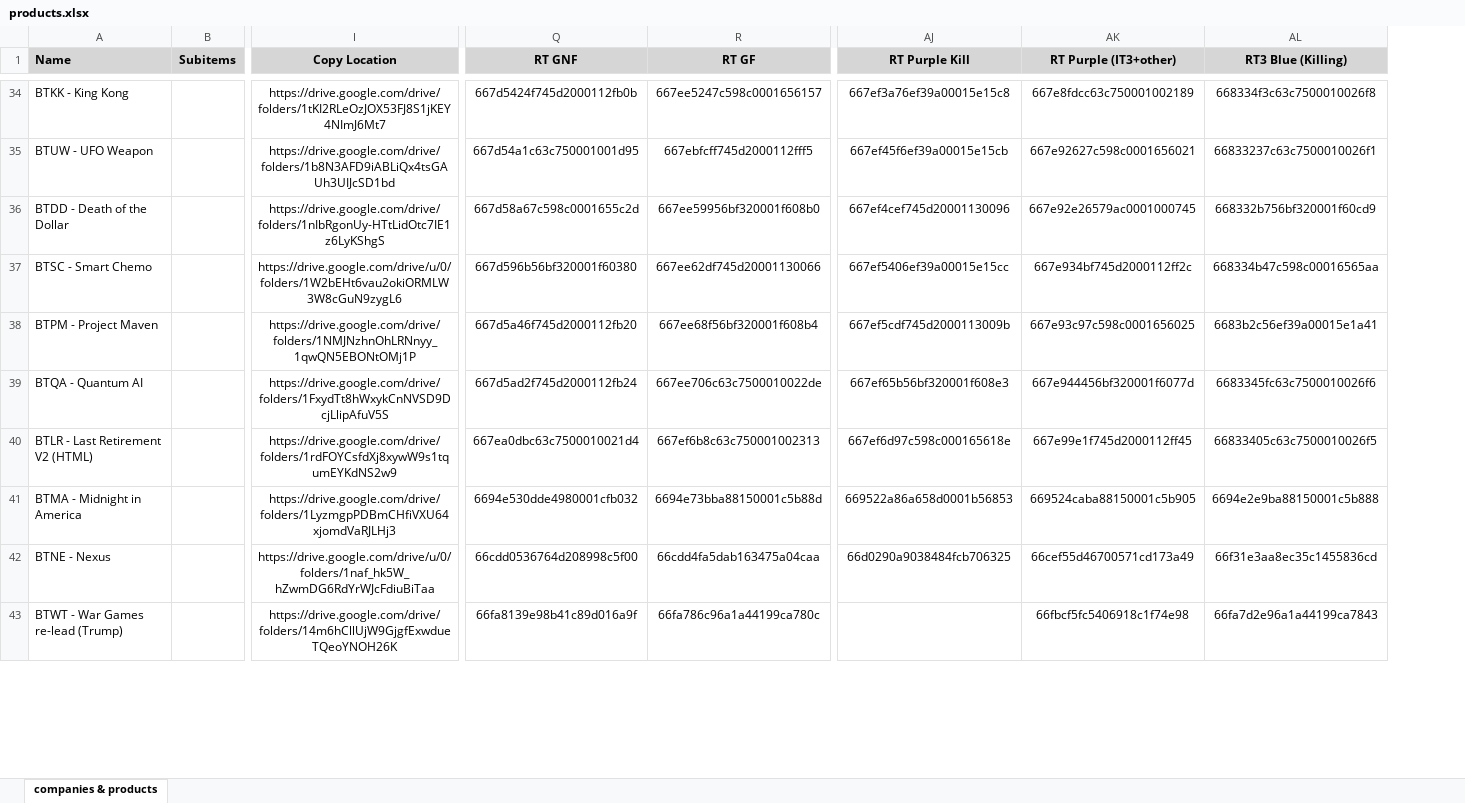
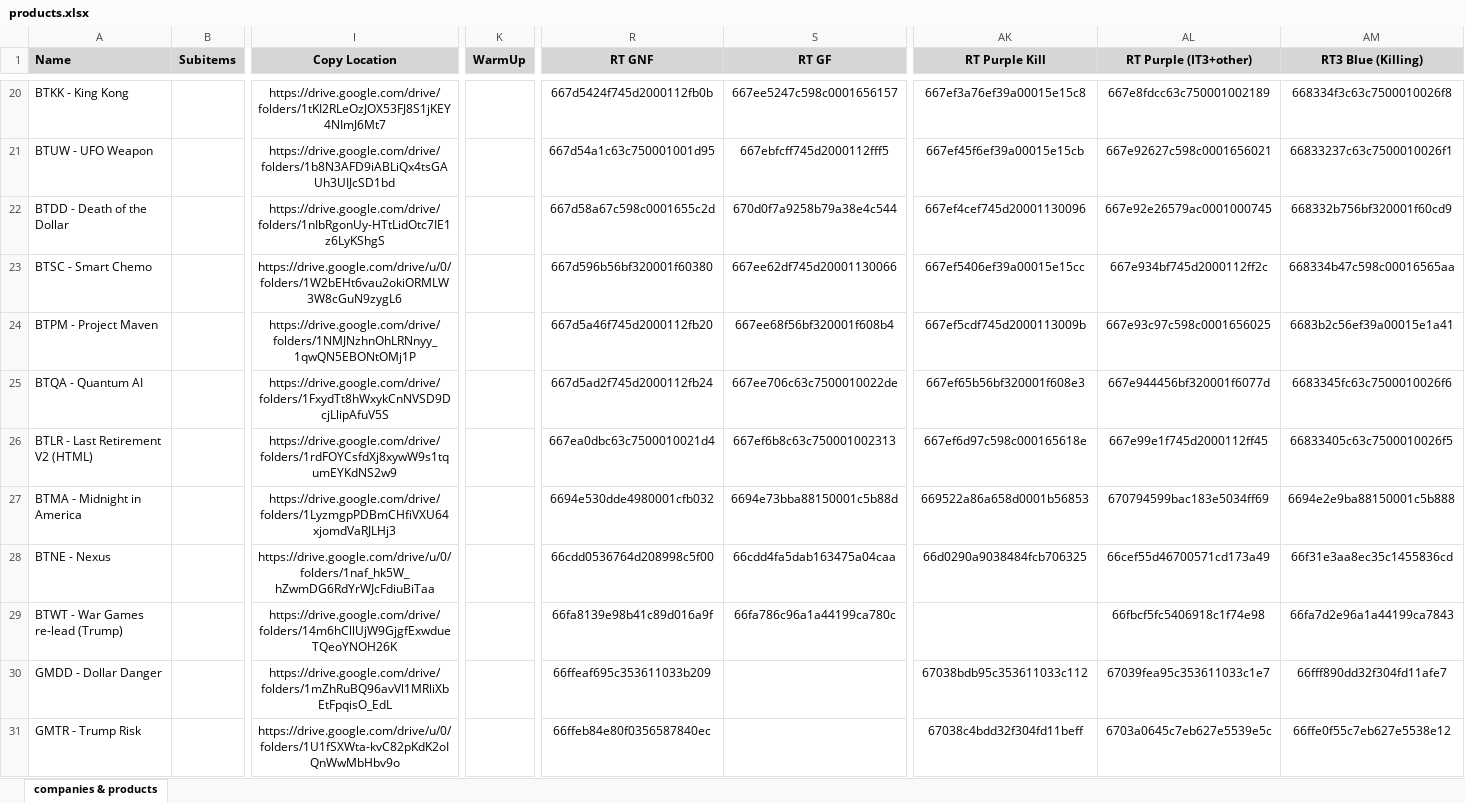
Before and after one commit to INRGI/CopyMaker, an Excel workbook: public/products.xlsx, sheet companies & products, drawn as a sheet; only a part is shown, gaps mark what is left out; values as stored, in another font and other column widths than the file's, no borders; charts and pictures not drawn; addresses are those after the commit; rows hold the shown columns only; the diff covers the shown part only; the diff names each change by its address in the sheet, - before the commit and + after, or states it on an @@ line.

Commit message:
Upload new products

```diff
--- a/public/products.xlsx (sheet companies & products)
+++ b/public/products.xlsx (sheet companies & products)
+column K (WarmUp), empty
-S22 (RT GF): 667ee59956bf320001f608b0
+S22 (RT GF): 670d0f7a9258b79a38e4c544
-AL27 (RT Purple (IT3+other)): 669524caba88150001c5b905
+AL27 (RT Purple (IT3+other)): 670794599bac183e5034ff69
+row 30: GMDD - Dollar Danger |  | https://drive.google.com/drive/folders/1mZhRuBQ96avVl1MRliXbEtFpqisO_EdL |  | 66ffeaf695c353611033b209 |  | 67038bdb95c353611033c112 | 67039fea95c353611033c1e7 | 66fff890dd32f304fd11afe7
+row 31: GMTR - Trump Risk |  | https://drive.google.com/drive/u/0/folders/1U1fSXWta-kvC82pKdK2oIQnWwMbHbv9o |  | 66ffeb84e80f0356587840ec |  | 67038c4bdd32f304fd11beff | 6703a0645c7eb627e5539e5c | 66ffe0f55c7eb627e5538e12
```
Also changed, not shown: 36 added rows, 17 removed rows, 3 moved rows, 49 edited cells and cell formats elsewhere in this sheet, 1 other file.
